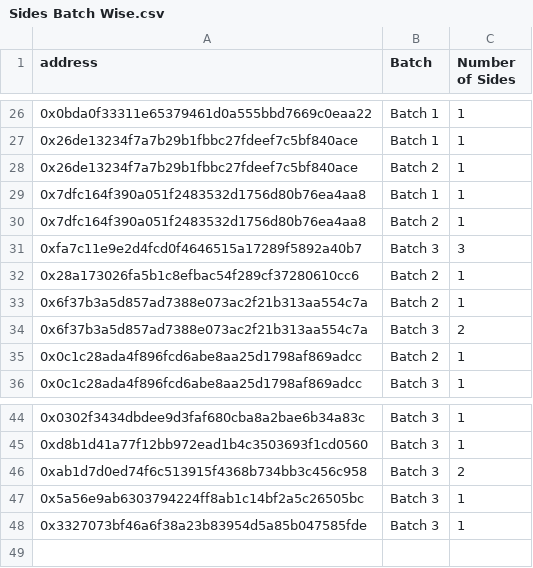
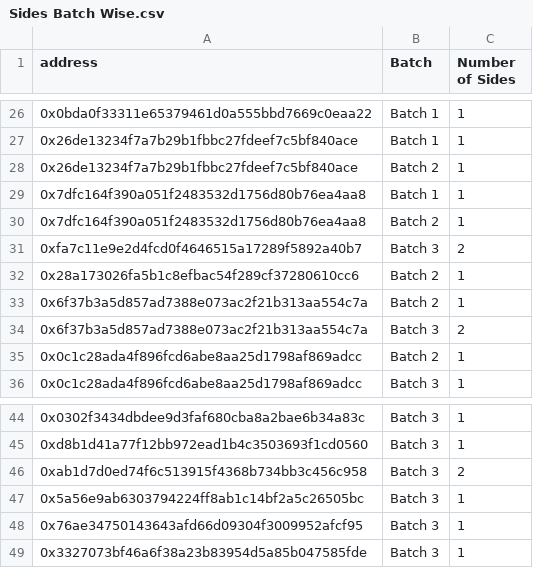
Before and after one commit to ALMIGHTYABE/FTM-Corgis-Tracker, a CSV file: data/Sides Batch Wise.csv, drawn as a sheet; only a part is shown, gaps mark what is left out.

```diff
--- a/data/Sides Batch Wise.csv
+++ b/data/Sides Batch Wise.csv
@@ -30,3 +30,3 @@ address,Batch,Number of Sides
 0x7dfc164f390a051f2483532d1756d80b76ea4aa8,Batch 2,1
-0xfa7c11e9e2d4fcd0f4646515a17289f5892a40b7,Batch 3,3
+0xfa7c11e9e2d4fcd0f4646515a17289f5892a40b7,Batch 3,2
 0x28a173026fa5b1c8efbac54f289cf37280610cc6,Batch 2,1
@@ -47,2 +47,3 @@ address,Batch,Number of Sides
 0x5a56e9ab6303794224ff8ab1c14bf2a5c26505bc,Batch 3,1
+0x76ae34750143643afd66d09304f3009952afcf95,Batch 3,1
 0x3327073bf46a6f38a23b83954d5a85b047585fde,Batch 3,1
```
Also changed, not shown: data/Address List.csv, data/Tickets Address Wise.csv, 1 other file.
